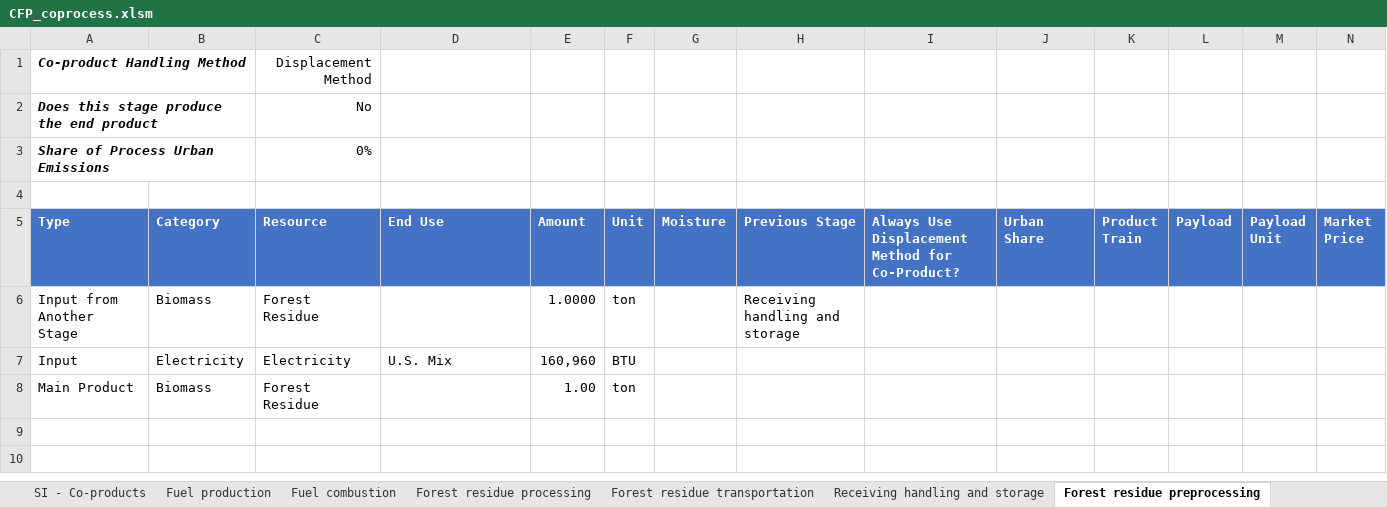
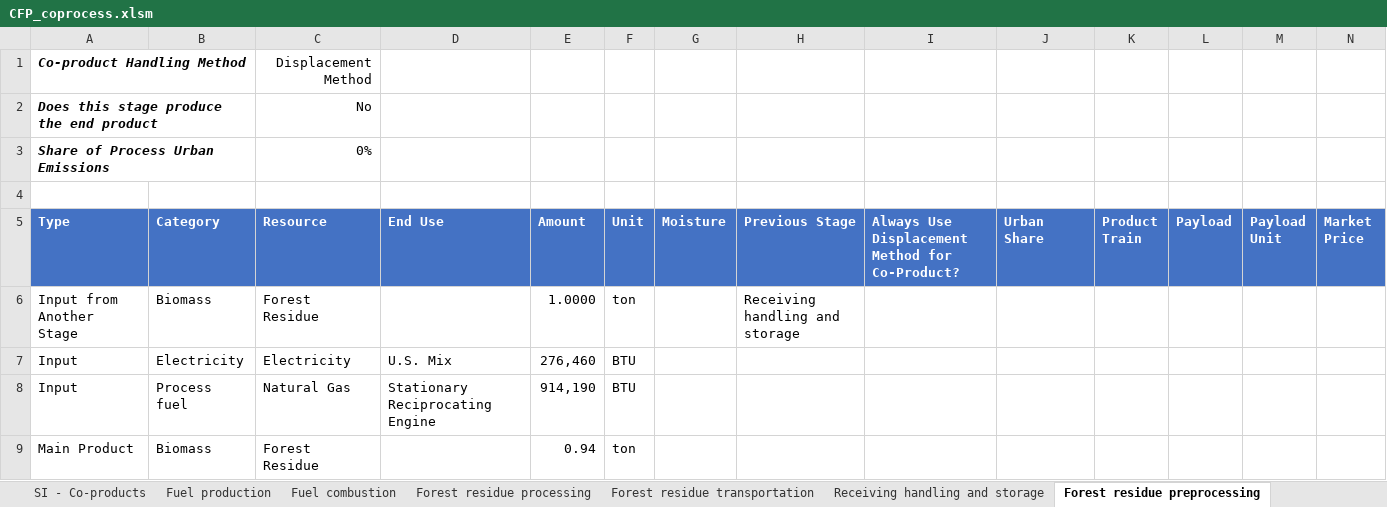
Before and after one commit to olw0905/Interactive-SCSA_Dash, an Excel workbook: static/CFP_coprocess.xlsm, sheet Forest residue preprocessing, drawn as a sheet; only a part is shown; values as stored, in another font and other column widths than the file's, no borders; charts and pictures and table styles not drawn; addresses are those after the commit; rows hold the shown columns only; the diff names each change by its address in the sheet, - before the commit and + after, or states it on an @@ line.

```diff
--- a/static/CFP_coprocess.xlsm (sheet Forest residue preprocessing)
+++ b/static/CFP_coprocess.xlsm (sheet Forest residue preprocessing)
-E7 (Amount): 160,960
+E7 (Amount): 276,460
+row 8: Input | Process fuel | Natural Gas | Stationary Reciprocating Engine | 914,190 | BTU
-E9 (Amount): 1.00
+E9 (Amount): 0.94
```
Also changed, not shown: sheet Pine preprocessing, sheet Fuel production, formulas that keep their value, static/CFP_standalone.xlsm, 1 other file.
